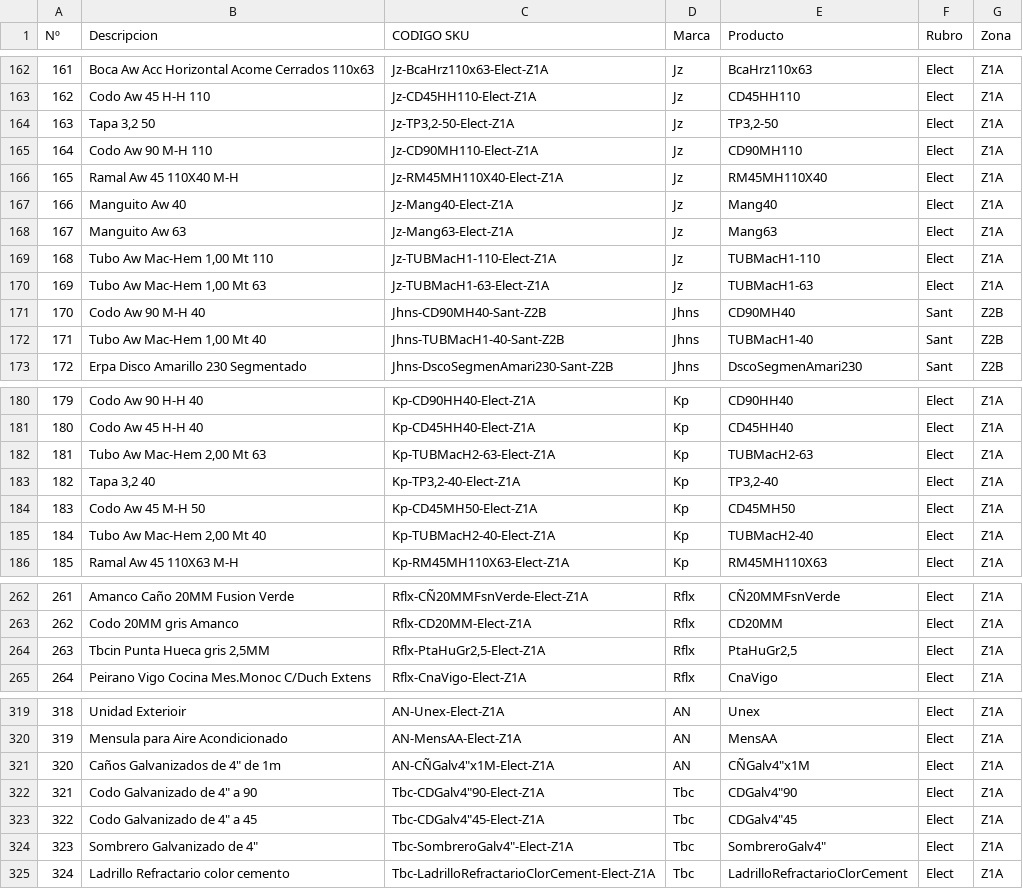
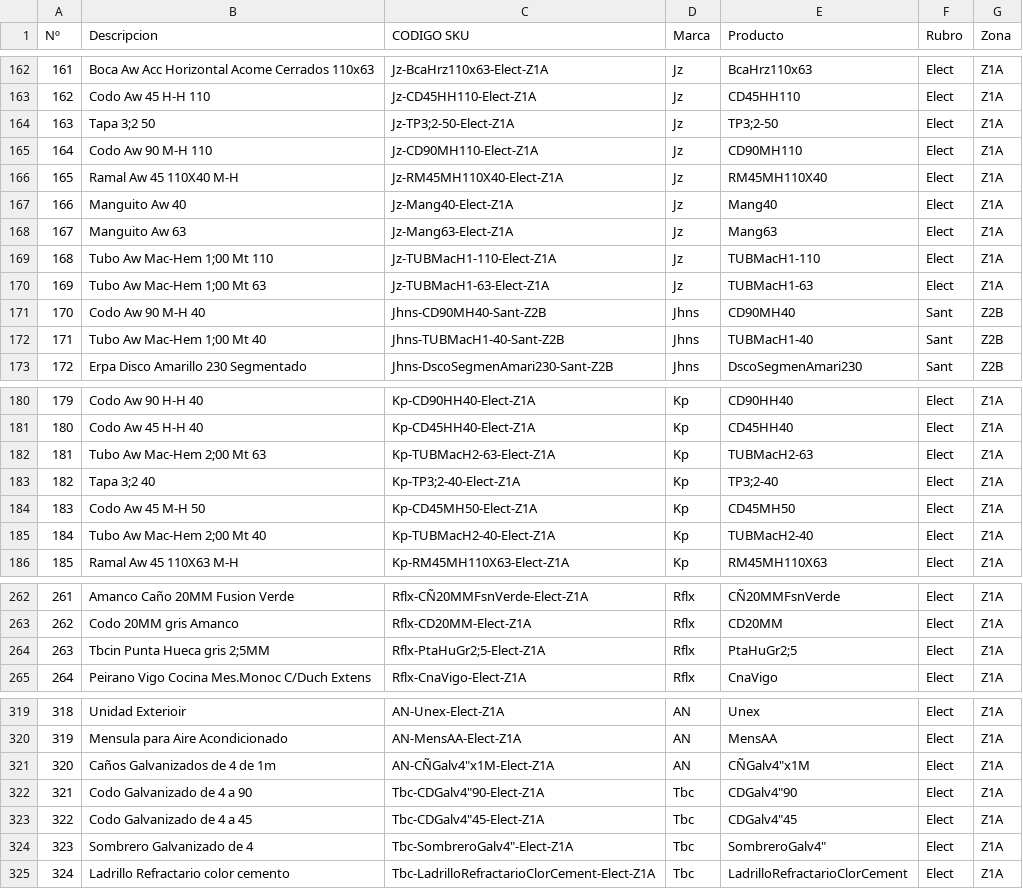
Before and after one commit to fedemaidan/stock-whatsapp-sorby, a CSV file: CSV/materiales.csv, drawn as a sheet; only a part is shown, gaps mark what is left out; the diff covers the shown part only.

```diff
--- a/CSV/materiales.csv
+++ b/CSV/materiales.csv
@@ -163,3 +163,3 @@ Nº,Descripcion,CODIGO SKU,Marca,Producto,Rubro,Zona
 162,Codo Aw 45 H-H 110,Jz-CD45HH110-Elect-Z1A,Jz,CD45HH110,Elect,Z1A
-163,"Tapa 3,2 50","Jz-TP3,2-50-Elect-Z1A",Jz,"TP3,2-50",Elect,Z1A
+163,Tapa 3;2 50,Jz-TP3;2-50-Elect-Z1A,Jz,TP3;2-50,Elect,Z1A
 164,Codo Aw 90 M-H 110,Jz-CD90MH110-Elect-Z1A,Jz,CD90MH110,Elect,Z1A
@@ -168,6 +168,6 @@ Nº,Descripcion,CODIGO SKU,Marca,Producto,Rubro,Zona
 167,Manguito Aw 63,Jz-Mang63-Elect-Z1A,Jz,Mang63,Elect,Z1A
-168,"Tubo Aw Mac-Hem 1,00 Mt 110",Jz-TUBMacH1-110-Elect-Z1A,Jz,TUBMacH1-110,Elect,Z1A
-169,"Tubo Aw Mac-Hem 1,00 Mt 63",Jz-TUBMacH1-63-Elect-Z1A,Jz,TUBMacH1-63,Elect,Z1A
+168,Tubo Aw Mac-Hem 1;00 Mt 110,Jz-TUBMacH1-110-Elect-Z1A,Jz,TUBMacH1-110,Elect,Z1A
+169,Tubo Aw Mac-Hem 1;00 Mt 63,Jz-TUBMacH1-63-Elect-Z1A,Jz,TUBMacH1-63,Elect,Z1A
 170,Codo Aw 90 M-H 40,Jhns-CD90MH40-Sant-Z2B,Jhns,CD90MH40,Sant,Z2B
-171,"Tubo Aw Mac-Hem 1,00 Mt 40",Jhns-TUBMacH1-40-Sant-Z2B,Jhns,TUBMacH1-40,Sant,Z2B
+171,Tubo Aw Mac-Hem 1;00 Mt 40,Jhns-TUBMacH1-40-Sant-Z2B,Jhns,TUBMacH1-40,Sant,Z2B
 172,Erpa Disco Amarillo 230 Segmentado,Jhns-DscoSegmenAmari230-Sant-Z2B,Jhns,DscoSegmenAmari230,Sant,Z2B
@@ -181,6 +181,6 @@ Nº,Descripcion,CODIGO SKU,Marca,Producto,Rubro,Zona
 180,Codo Aw 45 H-H 40,Kp-CD45HH40-Elect-Z1A,Kp,CD45HH40,Elect,Z1A
-181,"Tubo Aw Mac-Hem 2,00 Mt 63",Kp-TUBMacH2-63-Elect-Z1A,Kp,TUBMacH2-63,Elect,Z1A
-182,"Tapa 3,2 40","Kp-TP3,2-40-Elect-Z1A",Kp,"TP3,2-40",Elect,Z1A
+181,Tubo Aw Mac-Hem 2;00 Mt 63,Kp-TUBMacH2-63-Elect-Z1A,Kp,TUBMacH2-63,Elect,Z1A
+182,Tapa 3;2 40,Kp-TP3;2-40-Elect-Z1A,Kp,TP3;2-40,Elect,Z1A
 183,Codo Aw 45 M-H 50,Kp-CD45MH50-Elect-Z1A,Kp,CD45MH50,Elect,Z1A
-184,"Tubo Aw Mac-Hem 2,00 Mt 40",Kp-TUBMacH2-40-Elect-Z1A,Kp,TUBMacH2-40,Elect,Z1A
+184,Tubo Aw Mac-Hem 2;00 Mt 40,Kp-TUBMacH2-40-Elect-Z1A,Kp,TUBMacH2-40,Elect,Z1A
 185,Ramal Aw 45 110X63 M-H,Kp-RM45MH110X63-Elect-Z1A,Kp,RM45MH110X63,Elect,Z1A
@@ -263,3 +263,3 @@ Nº,Descripcion,CODIGO SKU,Marca,Producto,Rubro,Zona
 262,Codo 20MM gris Amanco,Rflx-CD20MM-Elect-Z1A,Rflx,CD20MM,Elect,Z1A
-263,"Tbcin Punta Hueca gris 2,5MM","Rflx-PtaHuGr2,5-Elect-Z1A",Rflx,"PtaHuGr2,5",Elect,Z1A
+263,Tbcin Punta Hueca gris 2;5MM,Rflx-PtaHuGr2;5-Elect-Z1A,Rflx,PtaHuGr2;5,Elect,Z1A
 264,Peirano Vigo Cocina Mes.Monoc C/Duch Extens,Rflx-CnaVigo-Elect-Z1A,Rflx,CnaVigo,Elect,Z1A
@@ -320,6 +320,6 @@ Nº,Descripcion,CODIGO SKU,Marca,Producto,Rubro,Zona
 319,Mensula para Aire Acondicionado,AN-MensAA-Elect-Z1A,AN,MensAA,Elect,Z1A
-320,"Caños Galvanizados de 4"" de 1m","AN-CÑGalv4""x1M-Elect-Z1A",AN,"CÑGalv4""x1M",Elect,Z1A
-321,"Codo Galvanizado de 4"" a 90","Tbc-CDGalv4""90-Elect-Z1A",Tbc,"CDGalv4""90",Elect,Z1A
-322,"Codo Galvanizado de 4"" a 45","Tbc-CDGalv4""45-Elect-Z1A",Tbc,"CDGalv4""45",Elect,Z1A
-323,"Sombrero Galvanizado de 4""","Tbc-SombreroGalv4""-Elect-Z1A",Tbc,"SombreroGalv4""",Elect,Z1A
+320,Caños Galvanizados de 4 de 1m,"AN-CÑGalv4""x1M-Elect-Z1A",AN,"CÑGalv4""x1M",Elect,Z1A
+321,Codo Galvanizado de 4 a 90,"Tbc-CDGalv4""90-Elect-Z1A",Tbc,"CDGalv4""90",Elect,Z1A
+322,Codo Galvanizado de 4 a 45,"Tbc-CDGalv4""45-Elect-Z1A",Tbc,"CDGalv4""45",Elect,Z1A
+323,Sombrero Galvanizado de 4,"Tbc-SombreroGalv4""-Elect-Z1A",Tbc,"SombreroGalv4""",Elect,Z1A
 324,Ladrillo Refractario color cemento,Tbc-LadrilloRefractarioClorCement-Elect-Z1A,Tbc,LadrilloRefractarioClorCement,Elect,Z1A
```
Also changed, not shown: 78 edited cells elsewhere in this file, 23 other files.
